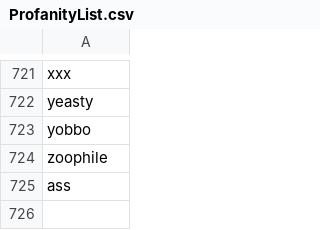
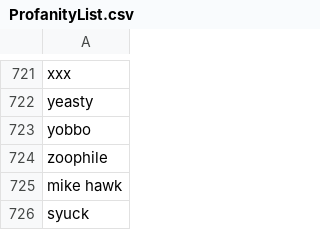
Before and after one commit to DakotaDoolaege/GrowthFactor, a CSV file: Game/Assets/ProfanityList.csv, drawn as a sheet; only a part is shown, gaps mark what is left out.

Commit message:
Fix issue with profanity list

```diff
--- a/Game/Assets/ProfanityList.csv
+++ b/Game/Assets/ProfanityList.csv
@@ -724,2 +724,3 @@ yobbo
 zoophile
-ass
+mike hawk
+syuck
```
Also changed, not shown: 2 other files.
